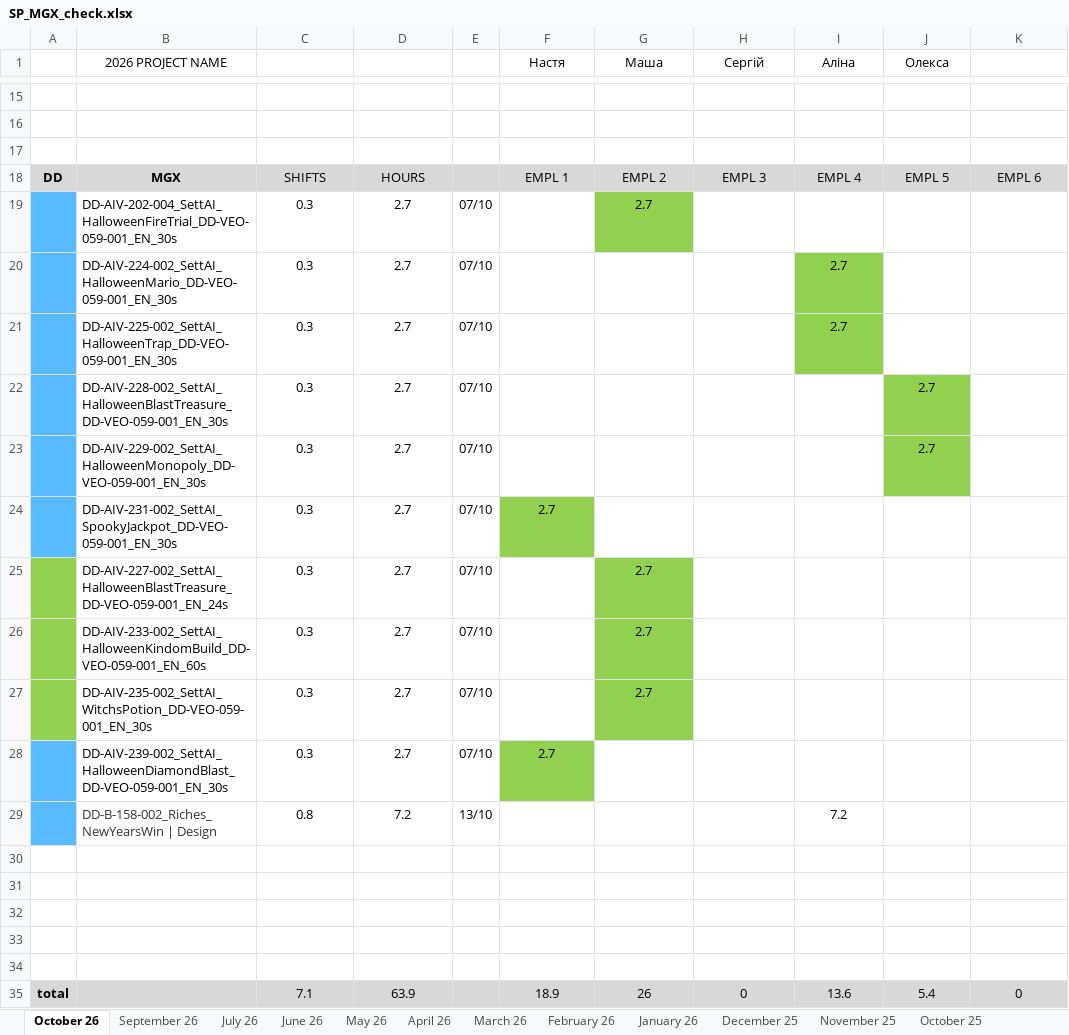
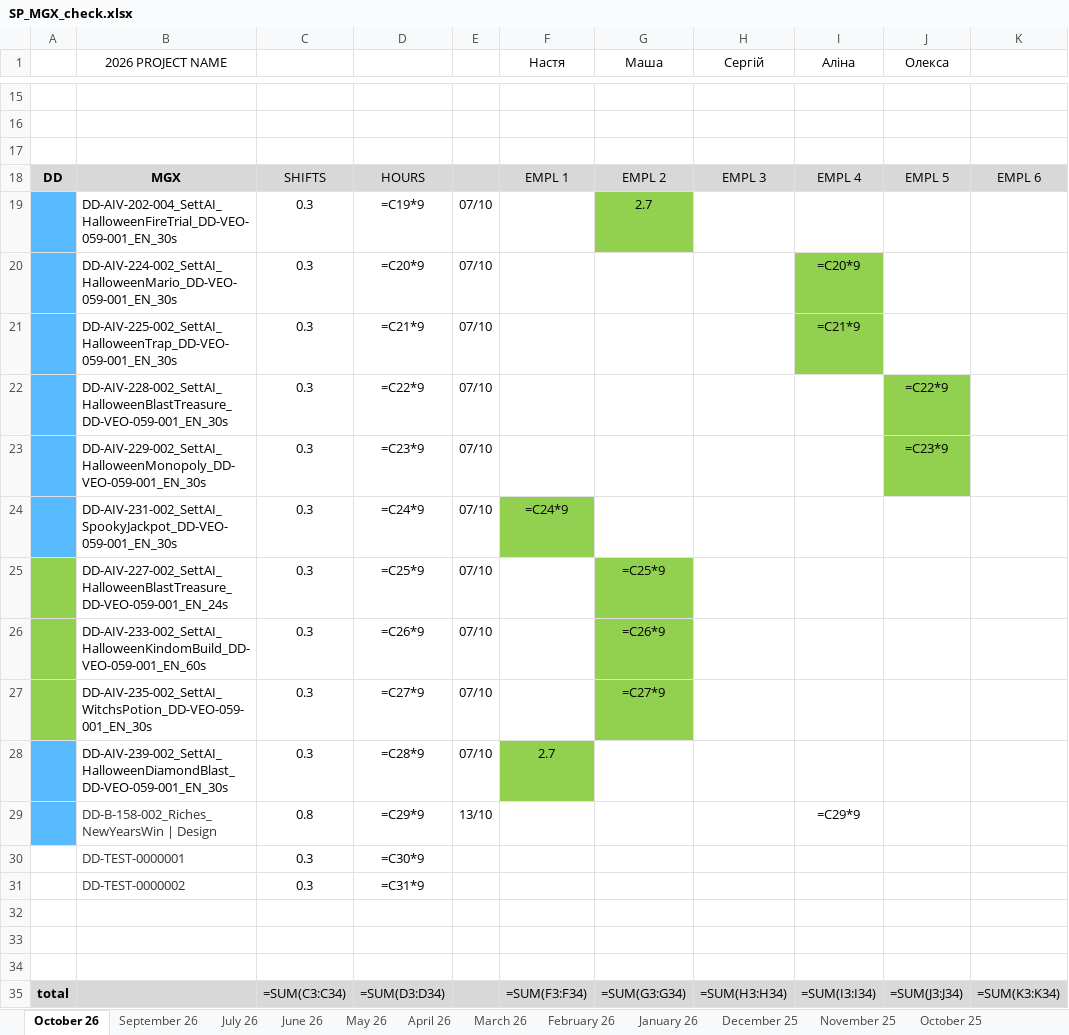
Before and after one commit to lisenbart/lg-board, an Excel workbook: data/SP_MGX_check.xlsx, sheet October 26, drawn as a sheet; only a part is shown, gaps mark what is left out; values as stored, in another font and other column widths than the file's, no borders; formulas without a stored value are shown as written; charts and pictures not drawn; removed rows and columns are numbered as before the commit, all else as after; the diff covers the shown part only; the diff names each change by its address in the sheet, - before the commit and + after, or states it on an @@ line.

```diff
--- a/data/SP_MGX_check.xlsx (sheet October 26)
+++ b/data/SP_MGX_check.xlsx (sheet October 26)
-D19: 2.7
+D19: =C19*9
-D20: 2.7
+D20: =C20*9
-I20 (Аліна): 2.7
+I20 (Аліна): =C20*9
-D21: 2.7
+D21: =C21*9
-I21 (Аліна): 2.7
+I21 (Аліна): =C21*9
-D22: 2.7
+D22: =C22*9
-J22 (Олекса): 2.7
+J22 (Олекса): =C22*9
-D23: 2.7
+D23: =C23*9
-J23 (Олекса): 2.7
+J23 (Олекса): =C23*9
-D24: 2.7
+D24: =C24*9
-F24 (Настя): 2.7
+F24 (Настя): =C24*9
-D25: 2.7
+D25: =C25*9
-G25 (Маша): 2.7
+G25 (Маша): =C25*9
-D26: 2.7
+D26: =C26*9
-G26 (Маша): 2.7
+G26 (Маша): =C26*9
-D27: 2.7
+D27: =C27*9
-G27 (Маша): 2.7
+G27 (Маша): =C27*9
-D28: 2.7
+D28: =C28*9
-D29: 7.2
+D29: =C29*9
-I29 (Аліна): 7.2
+I29 (Аліна): =C29*9
+row 30:  | DD-TEST-0000001 | 0.3 | =C30*9
+row 31:  | DD-TEST-0000002 | 0.3 | =C31*9
-row 35: (empty)
+row 35: total |  | =SUM(C3:C34) | =SUM(D3:D34) |  | =SUM(F3:F34) | =SUM(G3:G34) | =SUM(H3:H34) | =SUM(I3:I34) | =SUM(J3:J34) | =SUM(K3:K34)
-A35:H35 fill: none
+A35:H35 fill: #D8D8D8
-I35:J35 fill: none
+I35:J35 fill: #D9D9D9
-K35 fill: none
+K35 fill: #D8D8D8
-row 34: (empty)
-row 35: total |  | 7.1 | 63.9 |  | 18.9 | 26 | 0 | 13.6 | 5.4 | 0
```
Also changed, not shown: 21 edited cells elsewhere in this sheet, sheet June 26, sheet April 26, sheet May 26, sheet January 26, sheet March 26, sheet July 26, 17 more sheets, charts or pictures, data/mirror/SP_MGX_check.xlsx, 6 other files.
